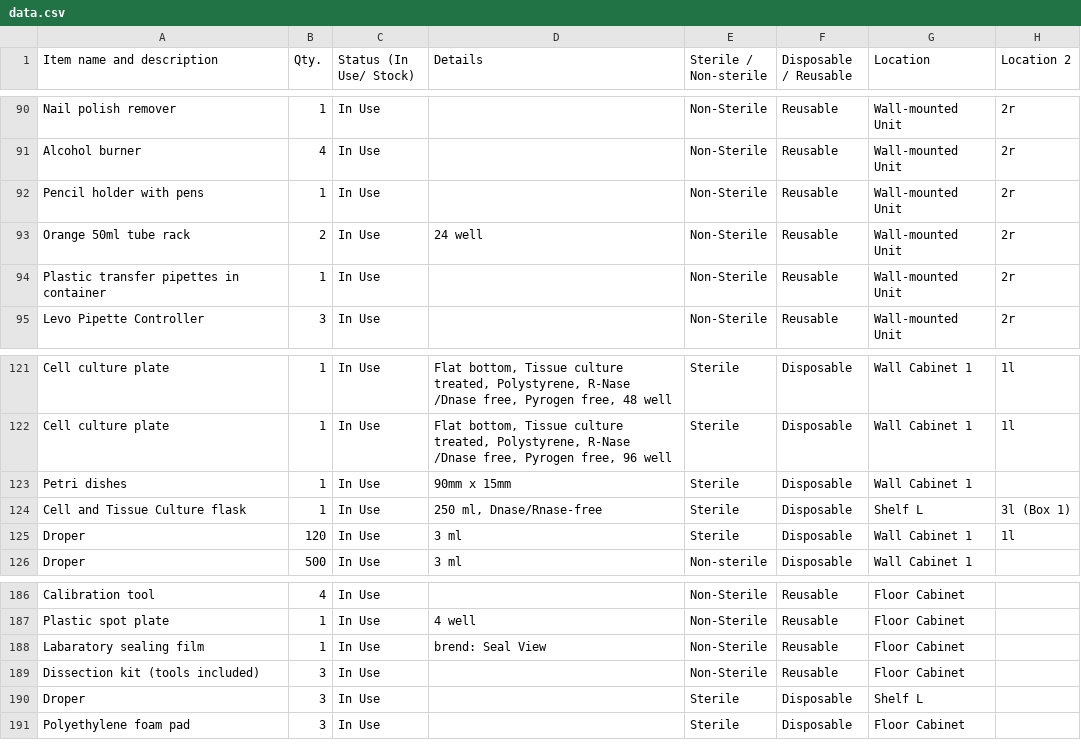
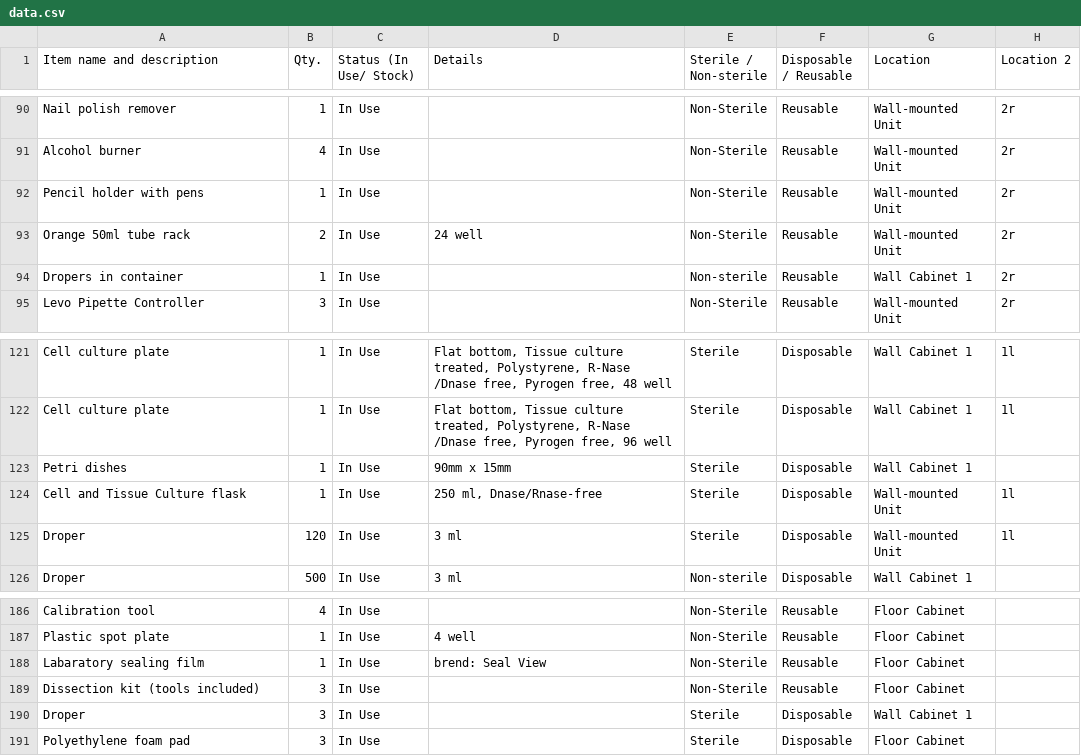
Before and after one commit to mane-poghosyan/lab-inventory, a CSV file: data.csv, drawn as a sheet; only a part is shown, gaps mark what is left out; the diff names each change by its address in the sheet, - before the commit and + after, or states it on an @@ line.

Commit message:
Update inventory via Admin panel

```diff
--- a/data.csv
+++ b/data.csv
-A94 (Item name and description): Plastic transfer pipettes in container
+A94 (Item name and description): Dropers in container
-E94 (Sterile / Non-sterile): Non-Sterile
+E94 (Sterile / Non-sterile): Non-sterile
-G94 (Location): Wall-mounted Unit
+G94 (Location): Wall Cabinet 1
-G124 (Location): Shelf L
+G124 (Location): Wall-mounted Unit
-H124 (Location 2): 3l (Box 1)
+H124 (Location 2): 1l
-G125 (Location): Wall Cabinet 1
+G125 (Location): Wall-mounted Unit
-G190 (Location): Shelf L
+G190 (Location): Wall Cabinet 1
```
